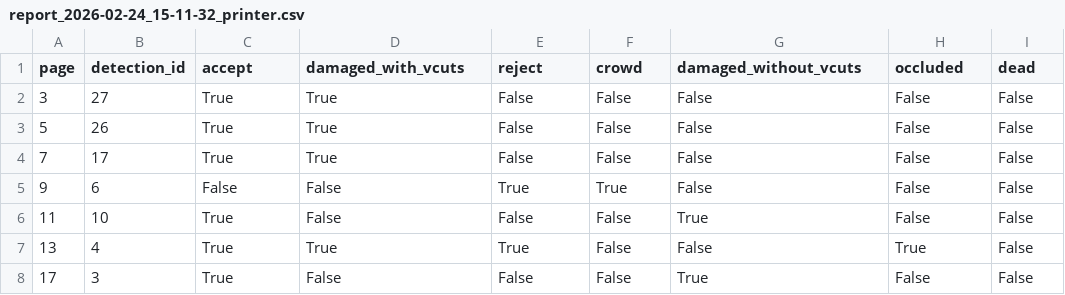
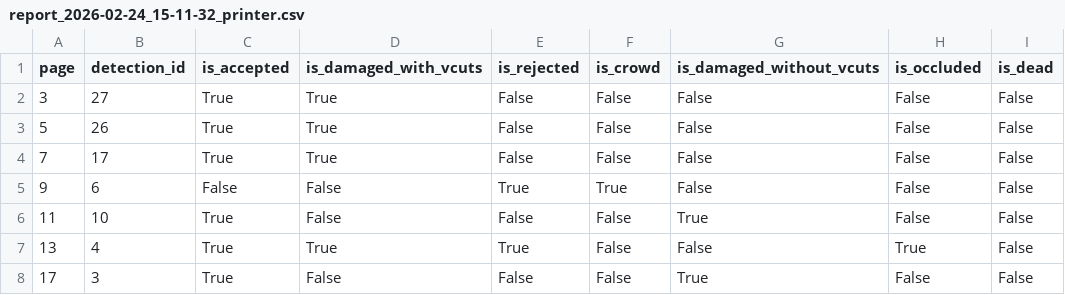
Before and after one commit to aubreymoore/sam3-2026-01-31, a CSV file: report_2026-02-24_15-11-32_printer.csv, drawn as a sheet; only a part is shown.

```diff
--- a/report_2026-02-24_15-11-32_printer.csv
+++ b/report_2026-02-24_15-11-32_printer.csv
@@ -1,2 +1,2 @@
-page,detection_id,accept,damaged_with_vcuts,reject,crowd,damaged_without_vcuts,occluded,dead
+page,detection_id,is_accepted,is_damaged_with_vcuts,is_rejected,is_crowd,is_damaged_without_vcuts,is_occluded,is_dead
 3,27,True,True,False,False,False,False,False
```
Also changed, not shown: 9 other files.
